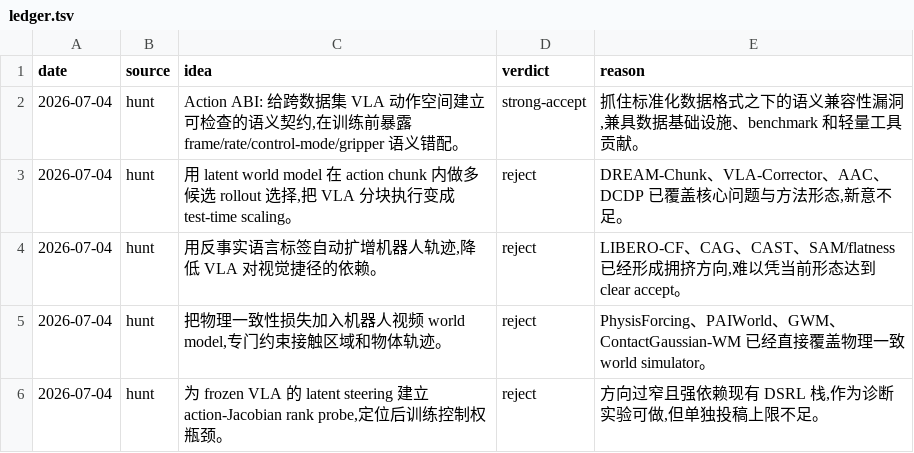
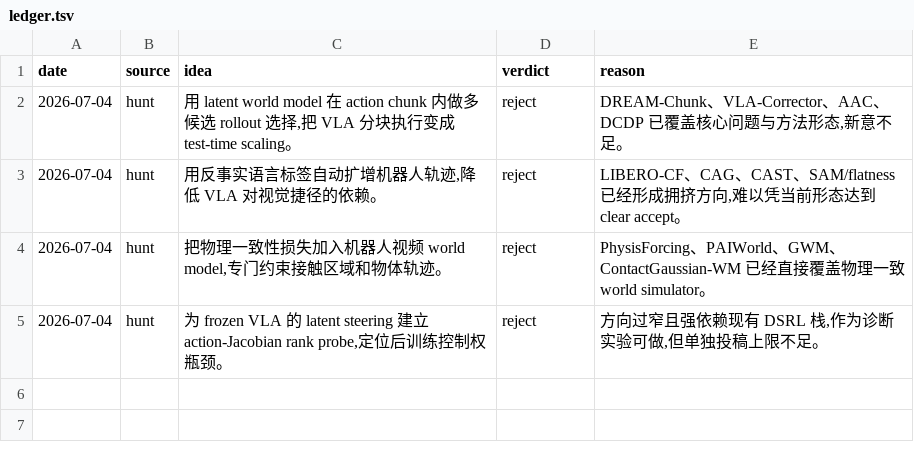
Before and after one commit to axiat/ai-ideas, a TSV file: ledger.tsv, drawn as a sheet; the diff names each change by its address in the sheet, - before the commit and + after, or states it on an @@ line.

```diff
--- a/ledger.tsv
+++ b/ledger.tsv
-row 2: 2026-07-04 | hunt | Action ABI: 给跨数据集 VLA 动作空间建立可检查的语义契约,在训练前暴露 frame/rate/control-mode/gripper 语义错配。 | strong-accept | 抓住标准化数据格式之下的语义兼容性漏洞,兼具数据基础设施、benchmark 和轻量工具贡献。
```
Also changed, not shown: 1 other file.
